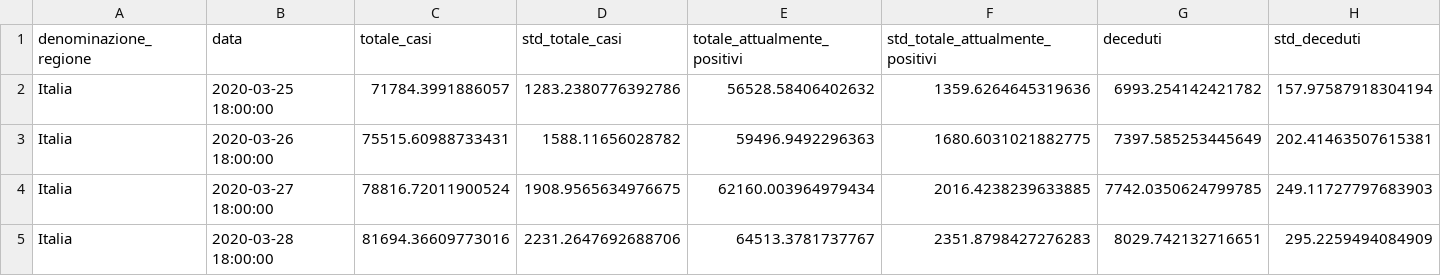
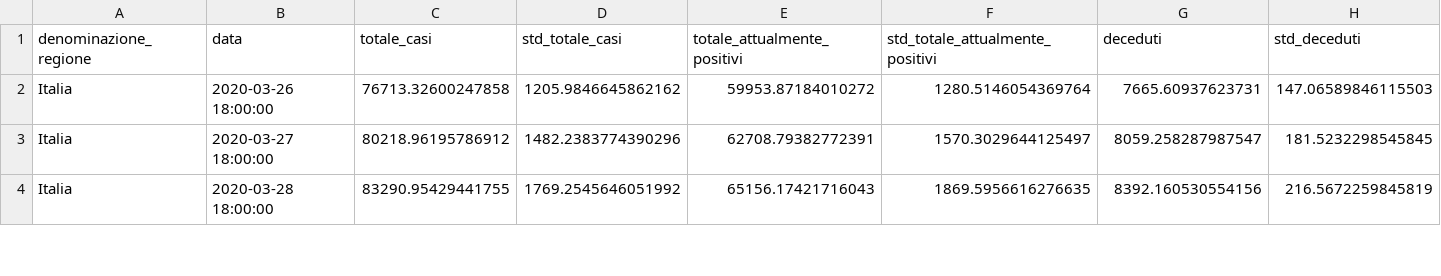
Before and after one commit to albortros/COVID-19, a CSV file: model-Logistic/model-logistic-national.csv, drawn as a sheet; only a part is shown; removed rows and columns are numbered as before the commit, all else as after; rows hold the shown columns only; the diff covers the shown part only; the diff names each change by its address in the sheet, - before the commit and + after, or states it on an @@ line.

```diff
--- a/model-Logistic/model-logistic-national.csv
+++ b/model-Logistic/model-logistic-national.csv
-row 2: Italia | 2020-03-25 18:00:00 | 71784.3991886057 | 1283.2380776392786 | 56528.58406402632 | 1359.6264645319636 | 6993.254142421782 | 157.97587918304194
-C2 (totale_casi): 75515.60988733431
+C2 (totale_casi): 76713.32600247858
-D2 (std_totale_casi): 1588.11656028782
+D2 (std_totale_casi): 1205.9846645862162
-E2 (totale_attualmente_positivi): 59496.9492296363
+E2 (totale_attualmente_positivi): 59953.87184010272
-F2 (std_totale_attualmente_positivi): 1680.6031021882775
+F2 (std_totale_attualmente_positivi): 1280.5146054369764
-G2 (deceduti): 7397.585253445649
+G2 (deceduti): 7665.60937623731
-H2 (std_deceduti): 202.41463507615381
+H2 (std_deceduti): 147.06589846115503
-C3 (totale_casi): 78816.72011900524
+C3 (totale_casi): 80218.96195786912
-D3 (std_totale_casi): 1908.9565634976675
+D3 (std_totale_casi): 1482.2383774390296
-E3 (totale_attualmente_positivi): 62160.003964979434
+E3 (totale_attualmente_positivi): 62708.79382772391
-F3 (std_totale_attualmente_positivi): 2016.4238239633885
+F3 (std_totale_attualmente_positivi): 1570.3029644125497
-G3 (deceduti): 7742.0350624799785
+G3 (deceduti): 8059.258287987547
-H3 (std_deceduti): 249.11727797683903
+H3 (std_deceduti): 181.5232298545845
-C4 (totale_casi): 81694.36609773016
+C4 (totale_casi): 83290.95429441755
-D4 (std_totale_casi): 2231.2647692688706
+D4 (std_totale_casi): 1769.2545646051992
-E4 (totale_attualmente_positivi): 64513.3781737767
+E4 (totale_attualmente_positivi): 65156.17421716043
-F4 (std_totale_attualmente_positivi): 2351.8798427276283
+F4 (std_totale_attualmente_positivi): 1869.5956616276635
-G4 (deceduti): 8029.742132716651
+G4 (deceduti): 8392.160530554156
-H4 (std_deceduti): 295.2259494084909
+H4 (std_deceduti): 216.5672259845819
```
Also changed, not shown: 1 added row and 86 edited cells elsewhere in this file, model-Gompertz/model-gompertz-national.csv, 7 other files.
